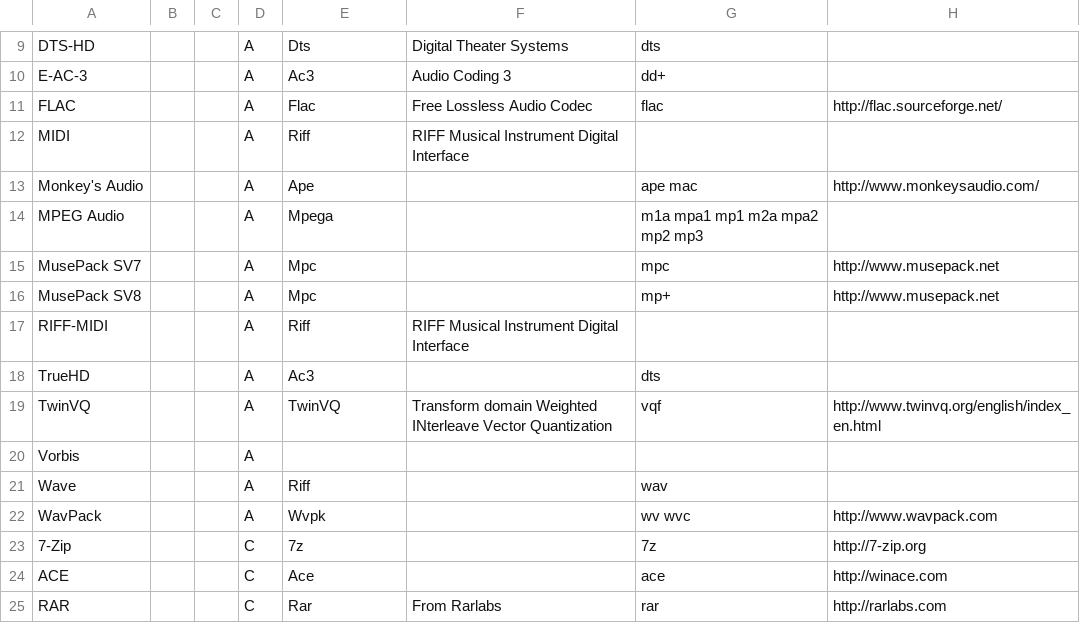
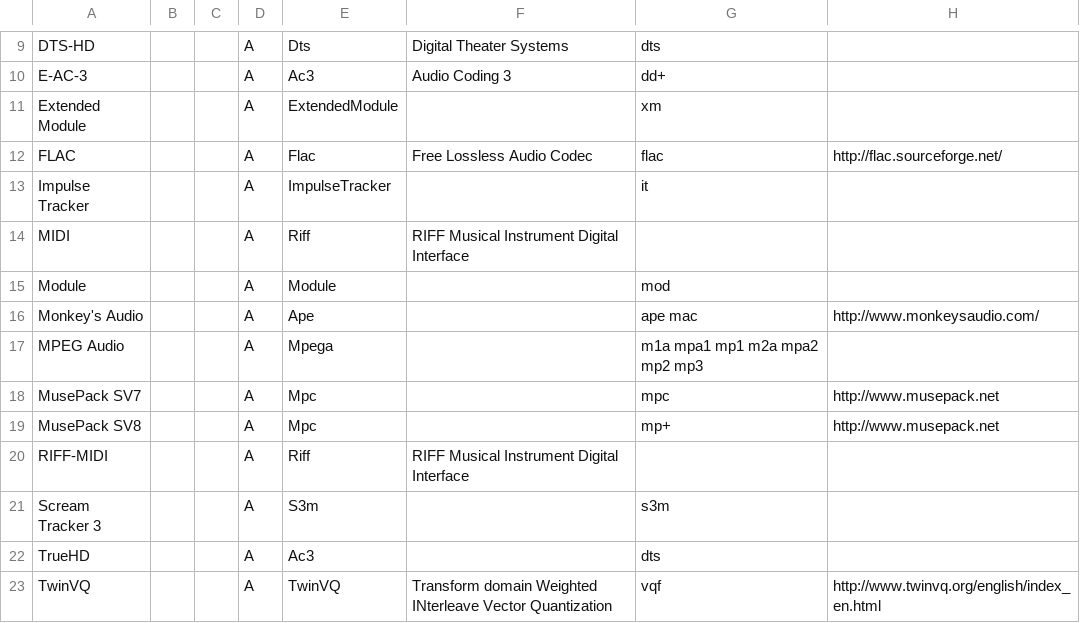
Before and after one commit to beppec56/MediaInfo-git_svn, a CSV file: Source/Ressource/Text/DataBase/Container.csv, drawn as a sheet; only a part is shown, gaps mark what is left out; the shorter side is filled out with more unchanged rows; the diff names each change by its address in the sheet, - before the commit and + after, or states it on an @@ line.

Commit message:
+ Additional formats detected: Module, Extended module, Impulse Tracker, Scream Tracker 3
git-svn-id: svn://svn.code.sf.net/p/mediainfo/code/MediaInfoLib/trunk@605 45c5ae6f-87cc-4fd0-92ee-e4f023fd80da

```diff
--- a/Source/Ressource/Text/DataBase/Container.csv
+++ b/Source/Ressource/Text/DataBase/Container.csv
+row 11: Extended Module |  |  | A | ExtendedModule |  | xm
+row 13: Impulse Tracker |  |  | A | ImpulseTracker |  | it
+row 15: Module |  |  | A | Module |  | mod
+row 21: Scream Tracker 3 |  |  | A | S3m |  | s3m
```
Also changed, not shown: 6 other files.
